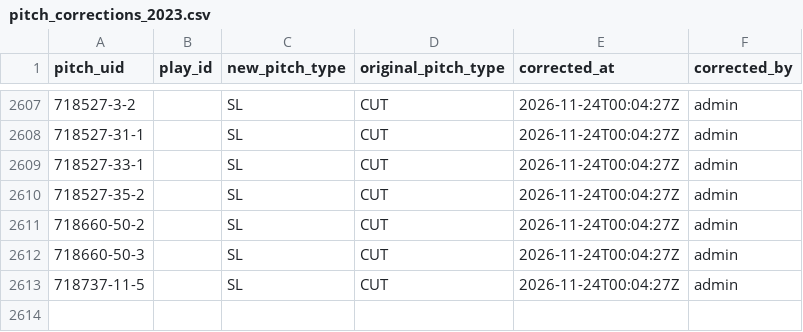
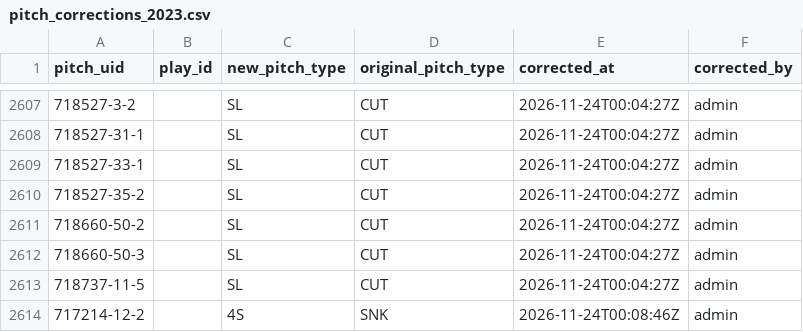
Before and after one commit to harrisonsrubin/pitching-app, a CSV file: corrections/pitch_corrections_2023.csv, drawn as a sheet; only a part is shown, gaps mark what is left out.

Commit message:
Pitch-type corrections 2023 (1 pitches)

```diff
--- a/corrections/pitch_corrections_2023.csv
+++ b/corrections/pitch_corrections_2023.csv
@@ -2613 +2613,2 @@ pitch_uid,play_id,new_pitch_type,original_pitch_type,corrected_at,corrected_by
 718737-11-5,,SL,CUT,2026-11-24T00:04:27Z,admin
+717214-12-2,,4S,SNK,2026-11-24T00:08:46Z,admin
```
